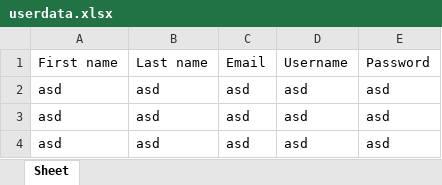
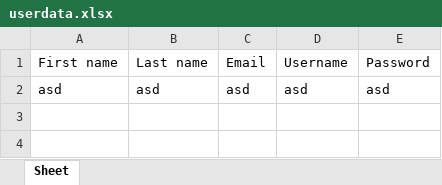
Before and after one commit to SharmaUday1999/Pacemaker_DCM_GUI, an Excel workbook: userdata.xlsx, sheet Sheet, drawn as a sheet; values as stored, in another font and other column widths than the file's, no borders; the diff names each change by its address in the sheet, - before the commit and + after, or states it on an @@ line.

```diff
--- a/userdata.xlsx (sheet Sheet)
+++ b/userdata.xlsx (sheet Sheet)
-row 3: asd | asd | asd | asd | asd
-row 4: asd | asd | asd | asd | asd
```
Also changed, not shown: 1 other file.
